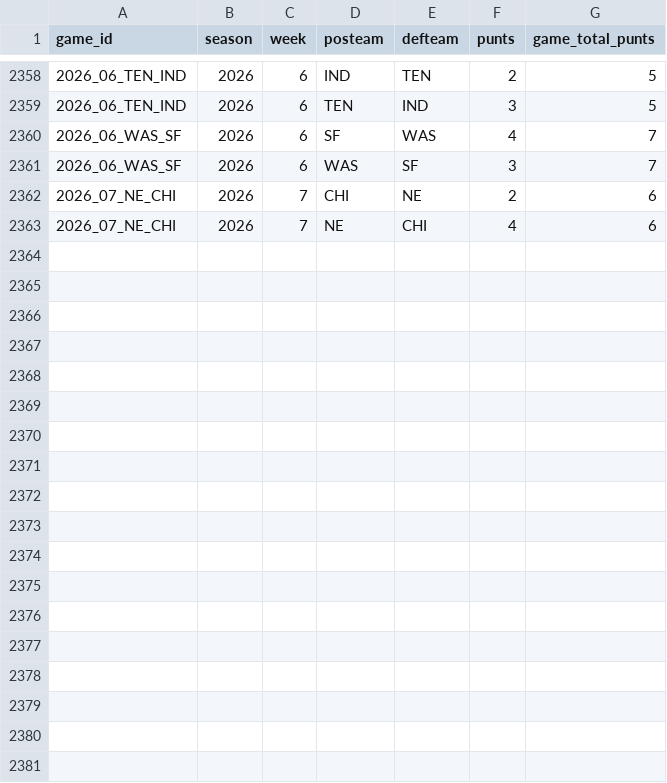
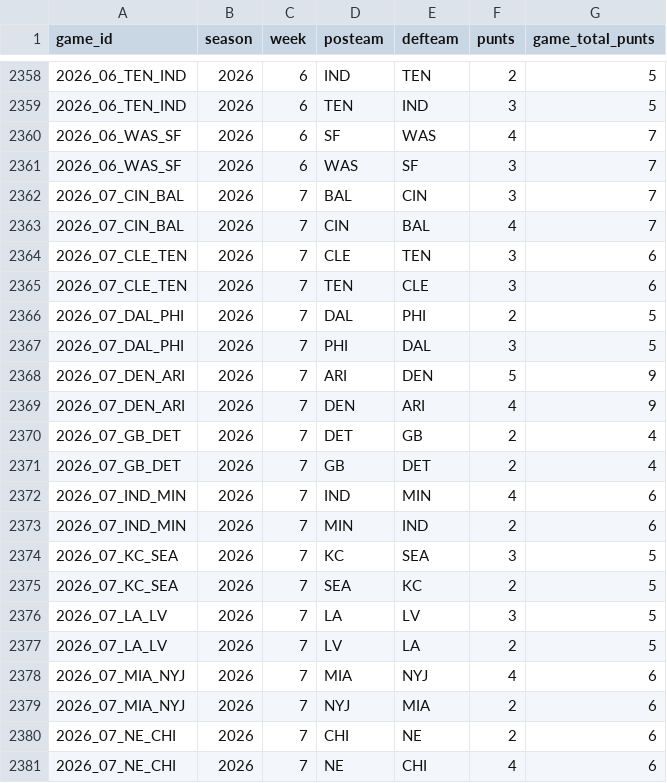
Before and after one commit to x60644/b00mstick, a CSV file: data/punts.csv, drawn as a sheet; only a part is shown, gaps mark what is left out; the diff covers the shown part only; the diff names each change by its address in the sheet, - before the commit and + after, or states it on an @@ line.

```diff
--- a/data/punts.csv
+++ b/data/punts.csv
+row 2362: 2026_07_CIN_BAL | 2026 | 7 | BAL | CIN | 3 | 7
+row 2363: 2026_07_CIN_BAL | 2026 | 7 | CIN | BAL | 4 | 7
+row 2364: 2026_07_CLE_TEN | 2026 | 7 | CLE | TEN | 3 | 6
+row 2365: 2026_07_CLE_TEN | 2026 | 7 | TEN | CLE | 3 | 6
+row 2366: 2026_07_DAL_PHI | 2026 | 7 | DAL | PHI | 2 | 5
+row 2367: 2026_07_DAL_PHI | 2026 | 7 | PHI | DAL | 3 | 5
+row 2368: 2026_07_DEN_ARI | 2026 | 7 | ARI | DEN | 5 | 9
+row 2369: 2026_07_DEN_ARI | 2026 | 7 | DEN | ARI | 4 | 9
+row 2370: 2026_07_GB_DET | 2026 | 7 | DET | GB | 2 | 4
+row 2371: 2026_07_GB_DET | 2026 | 7 | GB | DET | 2 | 4
+row 2372: 2026_07_IND_MIN | 2026 | 7 | IND | MIN | 4 | 6
+row 2373: 2026_07_IND_MIN | 2026 | 7 | MIN | IND | 2 | 6
+row 2374: 2026_07_KC_SEA | 2026 | 7 | KC | SEA | 3 | 5
+row 2375: 2026_07_KC_SEA | 2026 | 7 | SEA | KC | 2 | 5
+row 2376: 2026_07_LA_LV | 2026 | 7 | LA | LV | 3 | 5
+row 2377: 2026_07_LA_LV | 2026 | 7 | LV | LA | 2 | 5
+row 2378: 2026_07_MIA_NYJ | 2026 | 7 | MIA | NYJ | 4 | 6
+row 2379: 2026_07_MIA_NYJ | 2026 | 7 | NYJ | MIA | 2 | 6
```
Also changed, not shown: 10 added rows elsewhere in this file, data/drive_stats.csv, data/first_drives.csv, 4 other files.
